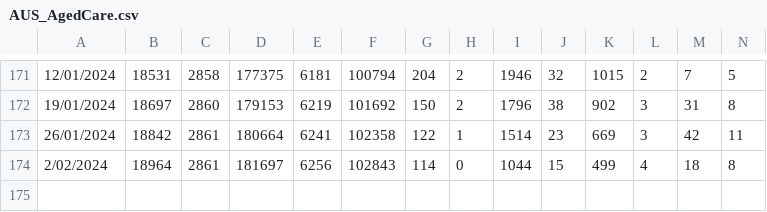
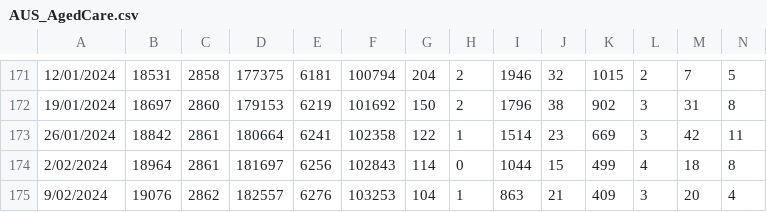
Before and after one commit to dbRaevn/covid19, a CSV file: pandemic/AUS_AgedCare.csv, drawn as a sheet; only a part is shown, gaps mark what is left out; rows hold the shown columns only; the diff names each change by its address in the sheet, - before the commit and + after, or states it on an @@ line.

Commit message:
Update AUS_AgedCare.csv

```diff
--- a/pandemic/AUS_AgedCare.csv
+++ b/pandemic/AUS_AgedCare.csv
+row 175: 9/02/2024 | 19076 | 2862 | 182557 | 6276 | 103253 | 104 | 1 | 863 | 21 | 409 | 3 | 20 | 4
```
